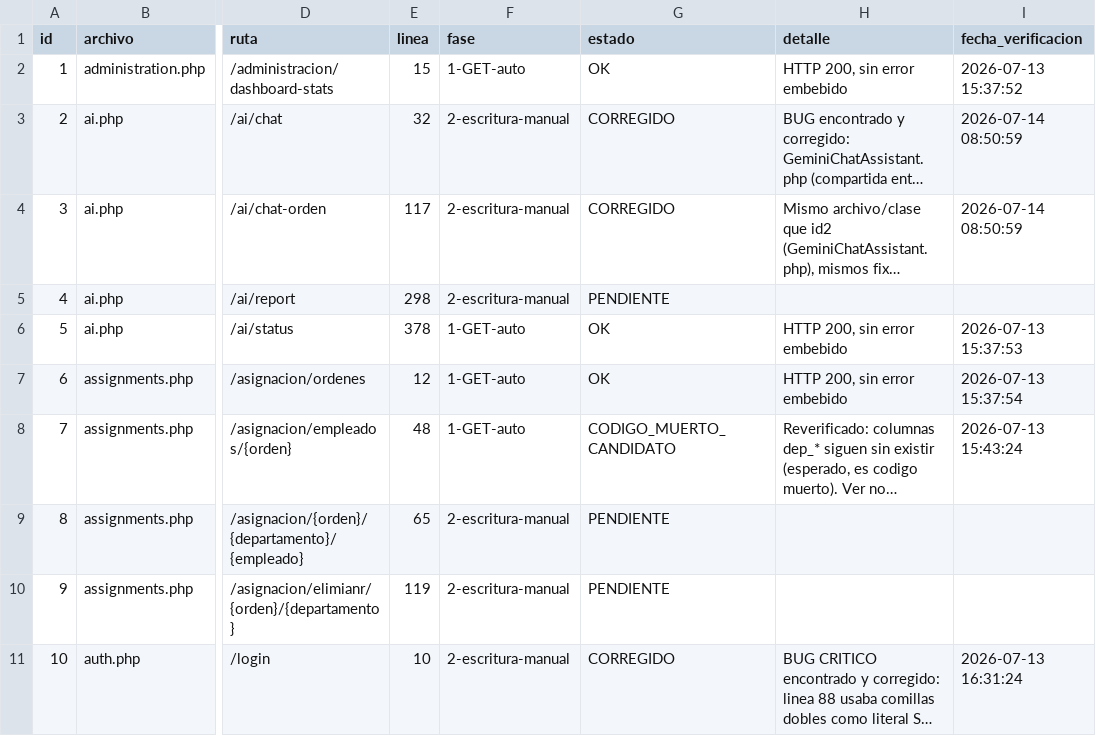
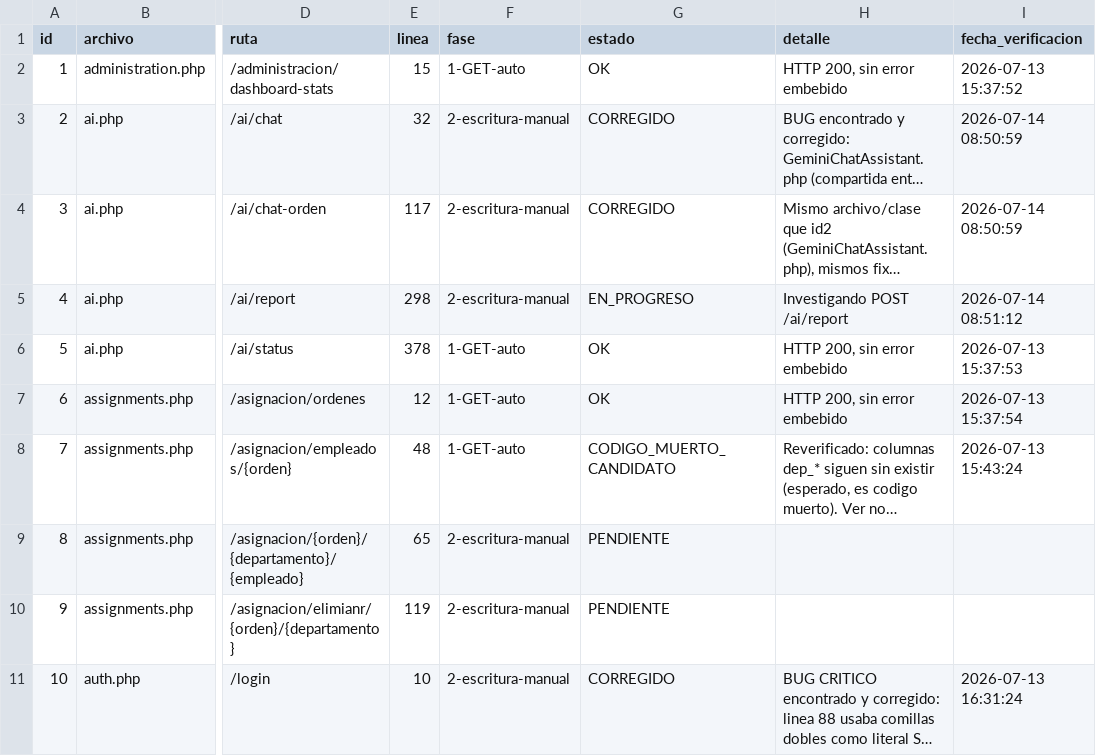
Before and after one commit to softzcar/ninesys-apidev, a CSV file: logs_gemini/verificacion_postgres/checklist_endpoints.csv, drawn as a sheet; only a part is shown, gaps mark what is left out; long unchanged cells end in …; the diff names each change by its address in the sheet, - before the commit and + after, or states it on an @@ line.

Commit message:
Fase 2: marcar id4 ai.php POST /ai/report como EN_PROGRESO

```diff
--- a/logs_gemini/verificacion_postgres/checklist_endpoints.csv
+++ b/logs_gemini/verificacion_postgres/checklist_endpoints.csv
-G5 (estado): PENDIENTE
+G5 (estado): EN_PROGRESO
-H5 (detalle): (empty)
+H5 (detalle): Investigando POST /ai/report
-I5 (fecha_verificacion): (empty)
+I5 (fecha_verificacion): 2026-07-14 08:51:12
```
